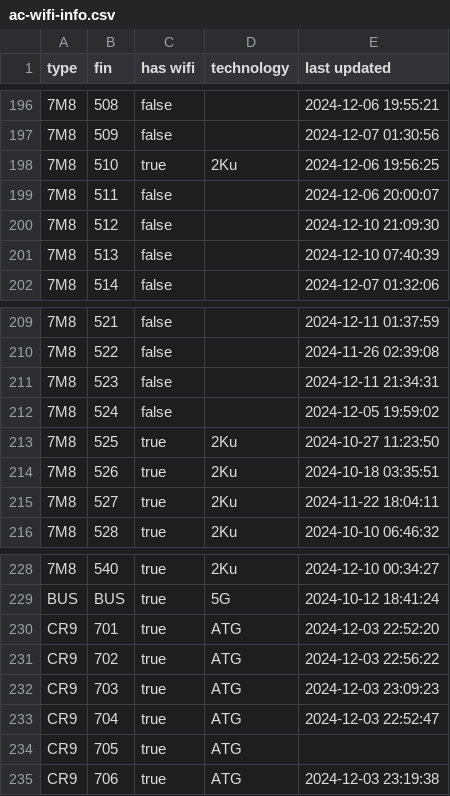
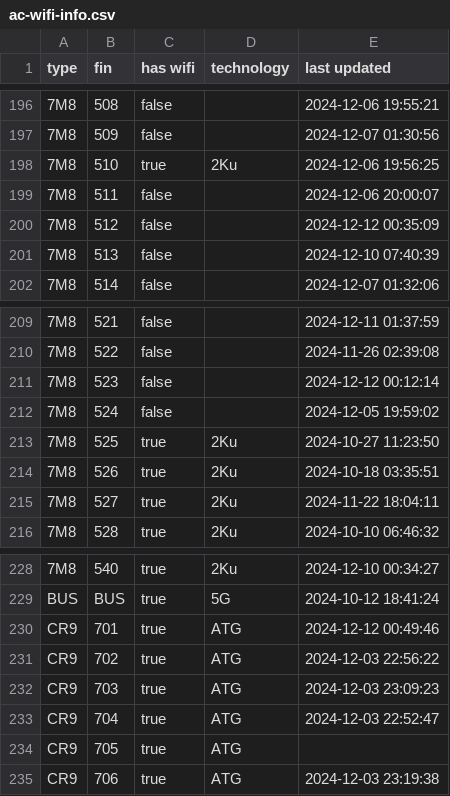
Before and after one commit to cowtool-llc/ac-wifi-info, a CSV file: ac-wifi-info.csv, drawn as a sheet; only a part is shown, gaps mark what is left out.

Commit message:
Update AC wifi information

```diff
--- a/ac-wifi-info.csv
+++ b/ac-wifi-info.csv
@@ -199,3 +199,3 @@ type,fin,has wifi,technology,last updated
 7M8,511,false,,2024-12-06 20:00:07
-7M8,512,false,,2024-12-10 21:09:30
+7M8,512,false,,2024-12-12 00:35:09
 7M8,513,false,,2024-12-10 07:40:39
@@ -210,3 +210,3 @@ type,fin,has wifi,technology,last updated
 7M8,522,false,,2024-11-26 02:39:08
-7M8,523,false,,2024-12-11 21:34:31
+7M8,523,false,,2024-12-12 00:12:14
 7M8,524,false,,2024-12-05 19:59:02
@@ -229,3 +229,3 @@ type,fin,has wifi,technology,last updated
 BUS,BUS,true,5G,2024-10-12 18:41:24
-CR9,701,true,ATG,2024-12-03 22:52:20
+CR9,701,true,ATG,2024-12-12 00:49:46
 CR9,702,true,ATG,2024-12-03 22:56:22
```
